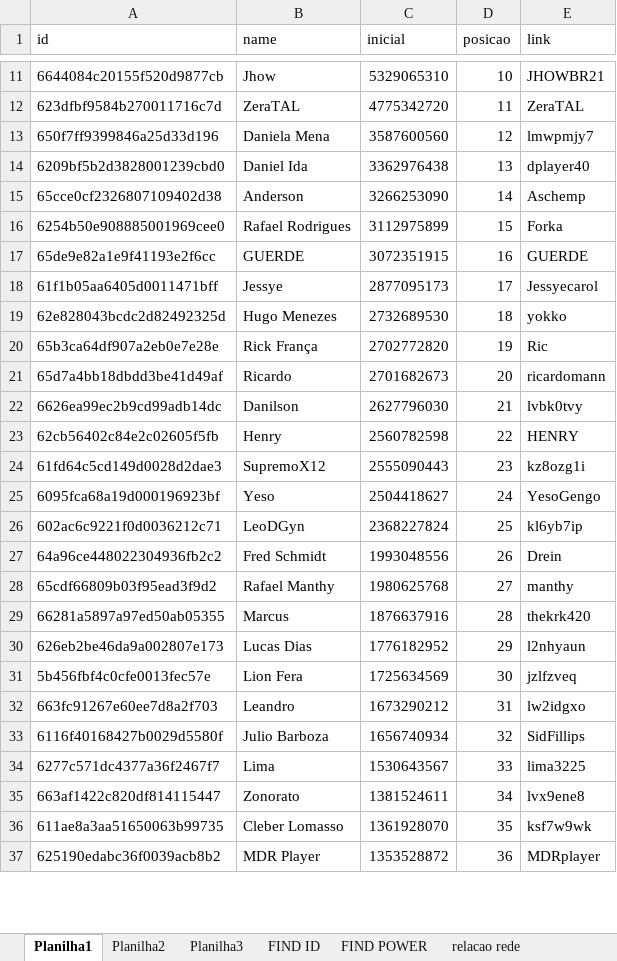
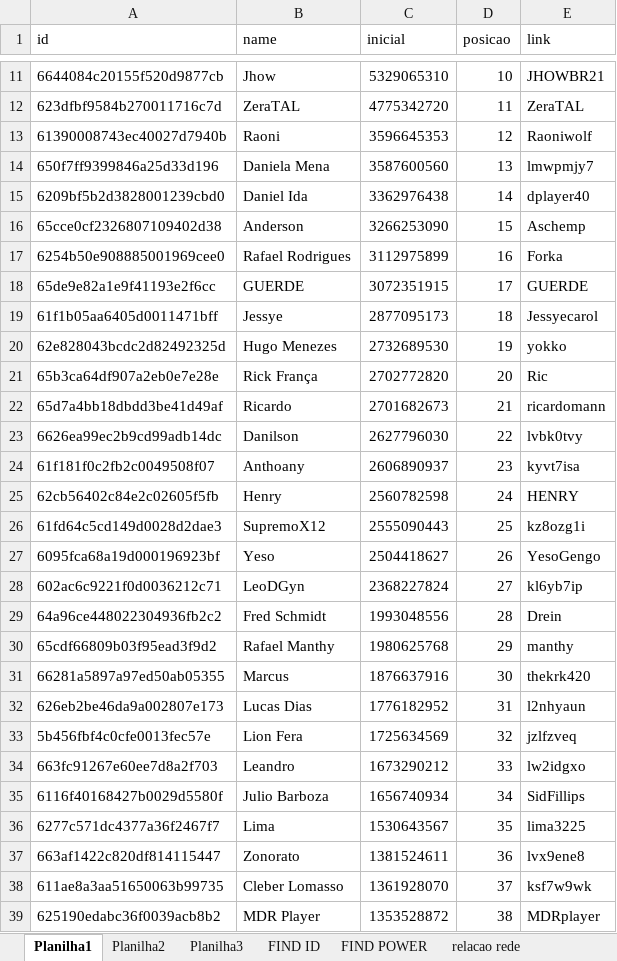
Before and after one commit to rk-fox/rk-fox.github.io, an Excel workbook: ranking/historico.xlsm, sheet Planilha1, drawn as a sheet; only a part is shown, gaps mark what is left out; values as stored, in another font and other column widths than the file's, no borders; addresses are those after the commit; the diff covers the shown part only; the diff names each change by its address in the sheet, - before the commit and + after, or states it on an @@ line.

```diff
--- a/ranking/historico.xlsm (sheet Planilha1)
+++ b/ranking/historico.xlsm (sheet Planilha1)
+row 13: 61390008743ec40027d7940b | Raoni | 3596645353 | 12 | Raoniwolf
-D14 (posicao): 12
+D14 (posicao): 13
-D15 (posicao): 13
+D15 (posicao): 14
-D16 (posicao): 14
+D16 (posicao): 15
-D17 (posicao): 15
+D17 (posicao): 16
-D18 (posicao): 16
+D18 (posicao): 17
-D19 (posicao): 17
+D19 (posicao): 18
-D20 (posicao): 18
+D20 (posicao): 19
-D21 (posicao): 19
+D21 (posicao): 20
-D22 (posicao): 20
+D22 (posicao): 21
-D23 (posicao): 21
+D23 (posicao): 22
+row 24: 61f181f0c2fb2c0049508f07 | Anthoany | 2606890937 | 23 | kyvt7isa
-D25 (posicao): 22
+D25 (posicao): 24
-D26 (posicao): 23
+D26 (posicao): 25
-D27 (posicao): 24
+D27 (posicao): 26
-D28 (posicao): 25
+D28 (posicao): 27
-D29 (posicao): 26
+D29 (posicao): 28
-D30 (posicao): 27
+D30 (posicao): 29
-D31 (posicao): 28
+D31 (posicao): 30
-D32 (posicao): 29
+D32 (posicao): 31
-D33 (posicao): 30
+D33 (posicao): 32
-D34 (posicao): 31
+D34 (posicao): 33
-D35 (posicao): 32
+D35 (posicao): 34
-D36 (posicao): 33
+D36 (posicao): 35
-D37 (posicao): 34
+D37 (posicao): 36
-D38 (posicao): 35
+D38 (posicao): 37
-D39 (posicao): 36
+D39 (posicao): 38
```
Also changed, not shown: 7 added rows and 22 edited cells elsewhere in this sheet, sheet Planilha3, sheet FIND ID, sheet FIND POWER.
